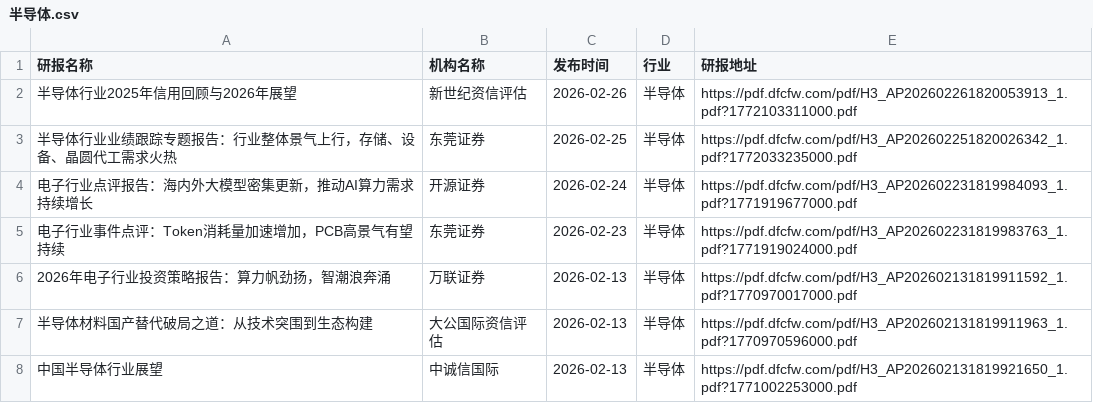
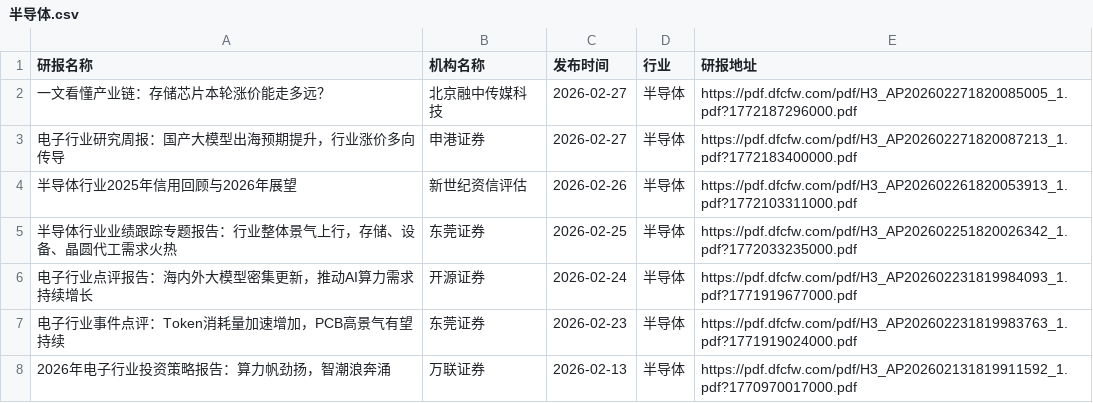
Before and after one commit to blackk2024/report, a CSV file: eastmoney/半导体.csv, drawn as a sheet; only a part is shown; the shorter side is filled out with more unchanged rows; the diff names each change by its address in the sheet, - before the commit and + after, or states it on an @@ line.

```diff
--- a/eastmoney/半导体.csv
+++ b/eastmoney/半导体.csv
+row 2: 一文看懂产业链：存储芯片本轮涨价能走多远？ | 北京融中传媒科技 | 2026-02-27 | 半导体 | https://pdf.dfcfw.com/pdf/H3_AP202602271820085005_1.pdf?1772187296000.pdf
+row 3: 电子行业研究周报：国产大模型出海预期提升，行业涨价多向传导 | 申港证券 | 2026-02-27 | 半导体 | https://pdf.dfcfw.com/pdf/H3_AP202602271820087213_1.pdf?1772183400000.pdf
```
Also changed, not shown: eastmoney/工程机械.csv, eastmoney/汽车整车.csv, 31 other files.
